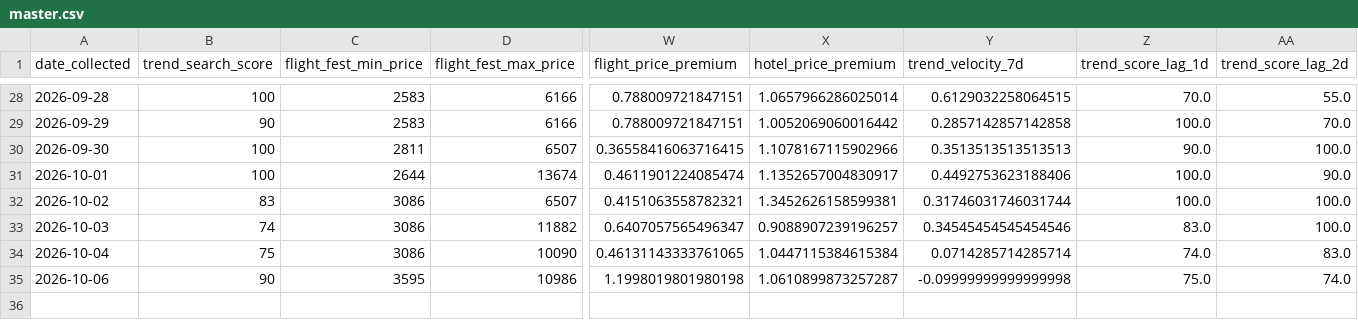
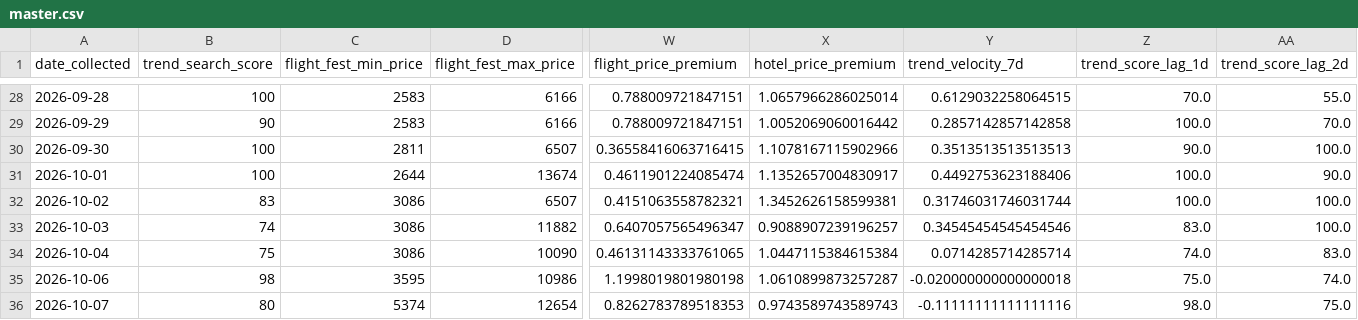
Before and after one commit to Naehum-Dela-Cruz/dep-data-engineering-naehum, a CSV file: data/processed/masskara/analysis/master.csv, drawn as a sheet; only a part is shown, gaps mark what is left out; rows hold the shown columns only; the diff names each change by its address in the sheet, - before the commit and + after, or states it on an @@ line.

```diff
--- a/data/processed/masskara/analysis/master.csv
+++ b/data/processed/masskara/analysis/master.csv
-B35 (trend_search_score): 90
+B35 (trend_search_score): 98
-Y35 (trend_velocity_7d): -0.09999999999999998
+Y35 (trend_velocity_7d): -0.020000000000000018
+row 36: 2026-10-07 | 80 | 5374 | 12654 | 0.8262783789518353 | 0.9743589743589743 | -0.11111111111111116 | 98.0 | 75.0
```
Also changed, not shown: data/processed/cleaned_flights.csv, data/processed/cleaned_hotels.csv, 1 other file.
